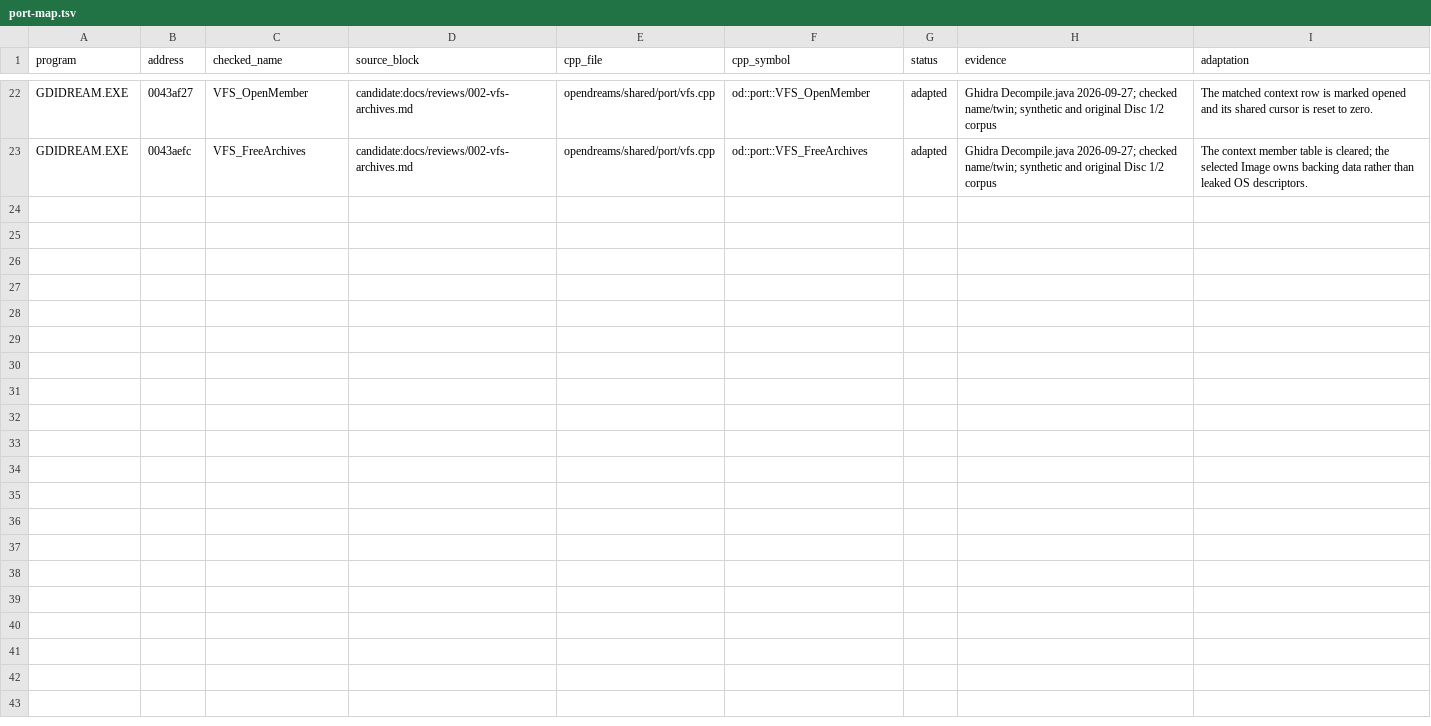
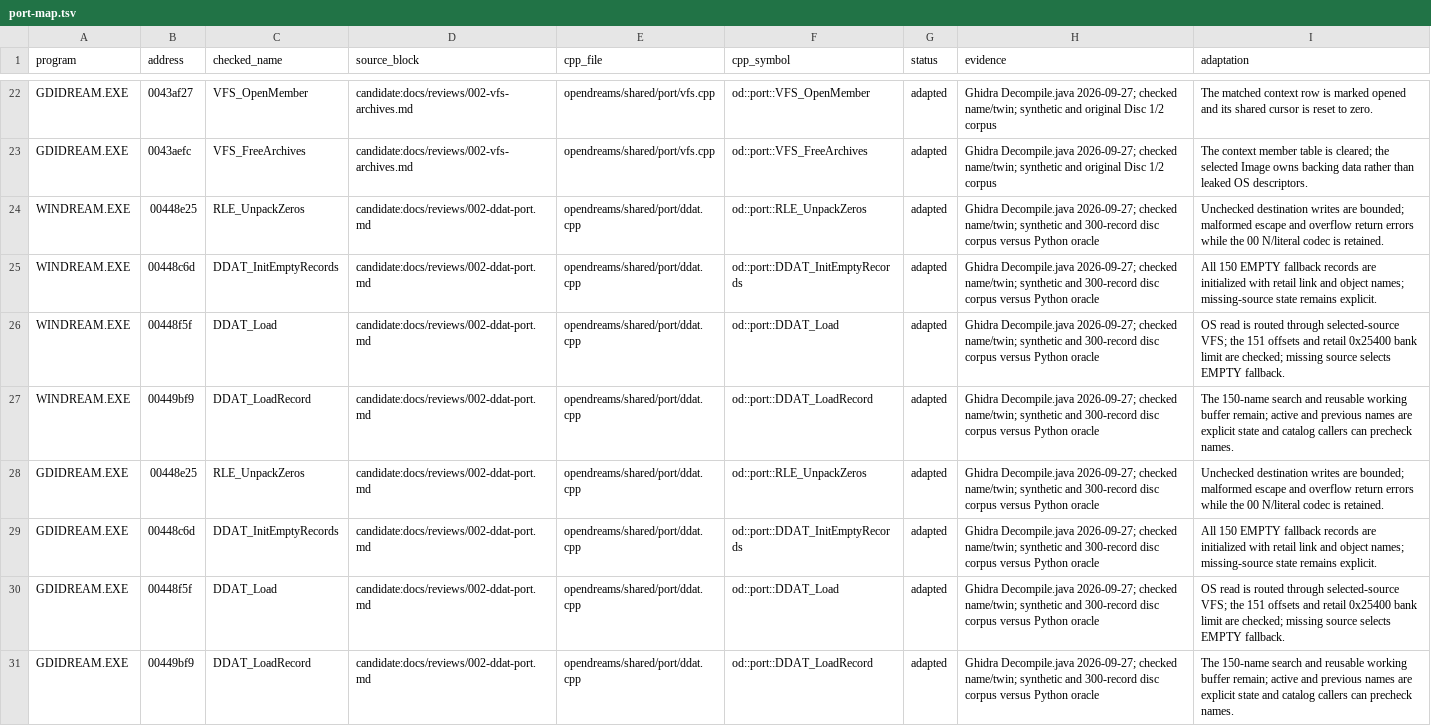
Before and after one commit to jlagedo/dreams-to-reality-re, a TSV file: opendreams/port-map.tsv, drawn as a sheet; only a part is shown, gaps mark what is left out.

Commit message:
Port DREAMS.DAT record loading and zero-run decoding

```diff
--- a/opendreams/port-map.tsv
+++ b/opendreams/port-map.tsv
@@ -23 +23,9 @@ GDIDREAM.EXE	0043af27	VFS_OpenMember	candidate:docs/reviews/002-vfs-archives.md
 GDIDREAM.EXE	0043aefc	VFS_FreeArchives	candidate:docs/reviews/002-vfs-archives.md	opendreams/shared/port/vfs.cpp	od::port::VFS_FreeArchives	adapted	Ghidra Decompile.java 2026-09-27; checked name/twin; synthetic and original Disc 1/2 corpus	The context member table is cleared; the selected Image owns backing data rather than leaked OS descriptors.
+WINDREAM.EXE	00448e25	RLE_UnpackZeros	candidate:docs/reviews/002-ddat-port.md	opendreams/shared/port/ddat.cpp	od::port::RLE_UnpackZeros	adapted	Ghidra Decompile.java 2026-09-27; checked name/twin; synthetic and 300-record disc corpus versus Python oracle	Unchecked destination writes are bounded; malformed escape and overflow return errors while the 00 N/literal codec is retained.
+WINDREAM.EXE	00448c6d	DDAT_InitEmptyRecords	candidate:docs/reviews/002-ddat-port.md	opendreams/shared/port/ddat.cpp	od::port::DDAT_InitEmptyRecords	adapted	Ghidra Decompile.java 2026-09-27; checked name/twin; synthetic and 300-record disc corpus versus Python oracle	All 150 EMPTY fallback records are initialized with retail link and object names; missing-source state remains explicit.
+WINDREAM.EXE	00448f5f	DDAT_Load	candidate:docs/reviews/002-ddat-port.md	opendreams/shared/port/ddat.cpp	od::port::DDAT_Load	adapted	Ghidra Decompile.java 2026-09-27; checked name/twin; synthetic and 300-record disc corpus versus Python oracle	OS read is routed through selected-source VFS; the 151 offsets and retail 0x25400 bank limit are checked; missing source selects EMPTY fallback.
+WINDREAM.EXE	00449bf9	DDAT_LoadRecord	candidate:docs/reviews/002-ddat-port.md	opendreams/shared/port/ddat.cpp	od::port::DDAT_LoadRecord	adapted	Ghidra Decompile.java 2026-09-27; checked name/twin; synthetic and 300-record disc corpus versus Python oracle	The 150-name search and reusable working buffer remain; active and previous names are explicit state and catalog callers can precheck names.
+GDIDREAM.EXE	00448e25	RLE_UnpackZeros	candidate:docs/reviews/002-ddat-port.md	opendreams/shared/port/ddat.cpp	od::port::RLE_UnpackZeros	adapted	Ghidra Decompile.java 2026-09-27; checked name/twin; synthetic and 300-record disc corpus versus Python oracle	Unchecked destination writes are bounded; malformed escape and overflow return errors while the 00 N/literal codec is retained.
+GDIDREAM.EXE	00448c6d	DDAT_InitEmptyRecords	candidate:docs/reviews/002-ddat-port.md	opendreams/shared/port/ddat.cpp	od::port::DDAT_InitEmptyRecords	adapted	Ghidra Decompile.java 2026-09-27; checked name/twin; synthetic and 300-record disc corpus versus Python oracle	All 150 EMPTY fallback records are initialized with retail link and object names; missing-source state remains explicit.
+GDIDREAM.EXE	00448f5f	DDAT_Load	candidate:docs/reviews/002-ddat-port.md	opendreams/shared/port/ddat.cpp	od::port::DDAT_Load	adapted	Ghidra Decompile.java 2026-09-27; checked name/twin; synthetic and 300-record disc corpus versus Python oracle	OS read is routed through selected-source VFS; the 151 offsets and retail 0x25400 bank limit are checked; missing source selects EMPTY fallback.
+GDIDREAM.EXE	00449bf9	DDAT_LoadRecord	candidate:docs/reviews/002-ddat-port.md	opendreams/shared/port/ddat.cpp	od::port::DDAT_LoadRecord	adapted	Ghidra Decompile.java 2026-09-27; checked name/twin; synthetic and 300-record disc corpus versus Python oracle	The 150-name search and reusable working buffer remain; active and previous names are explicit state and catalog callers can precheck names.
```
Also changed, not shown: 7 other files.
